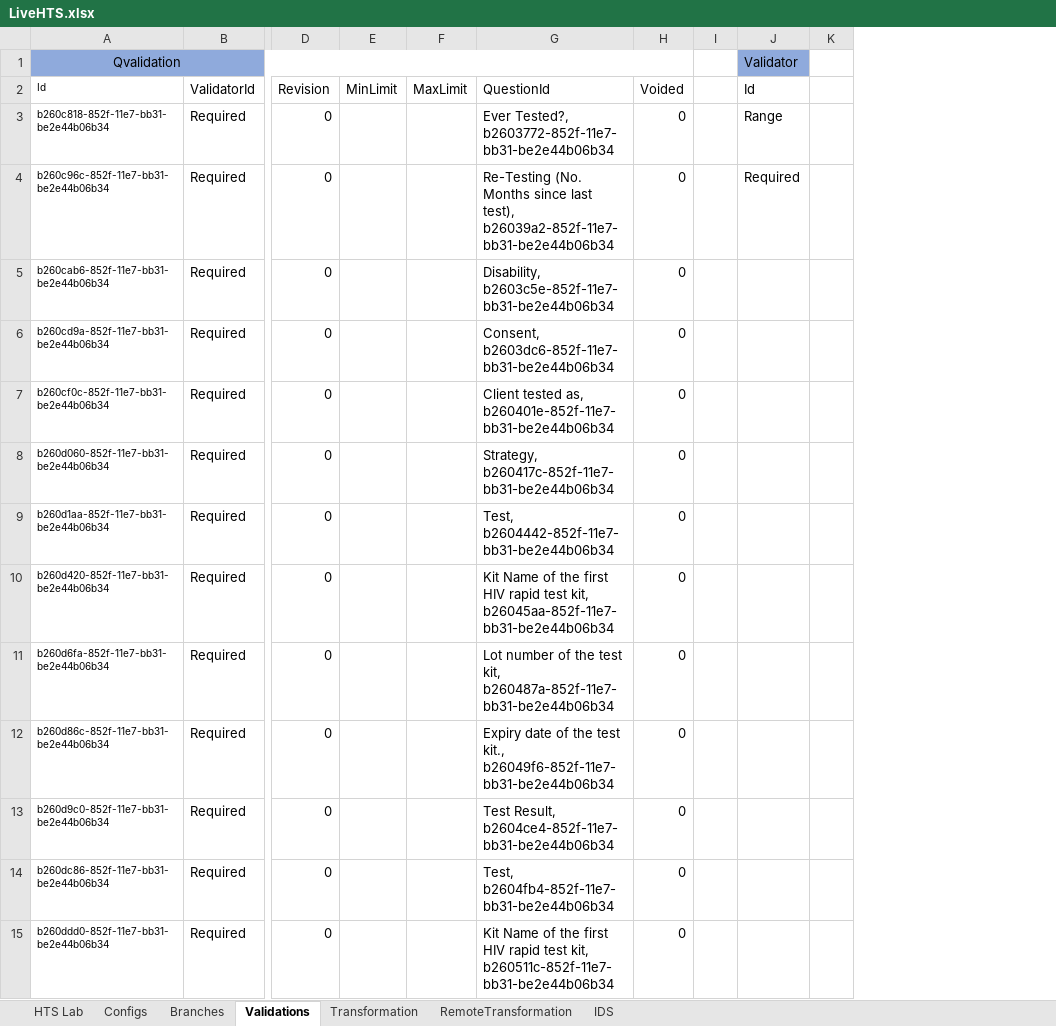
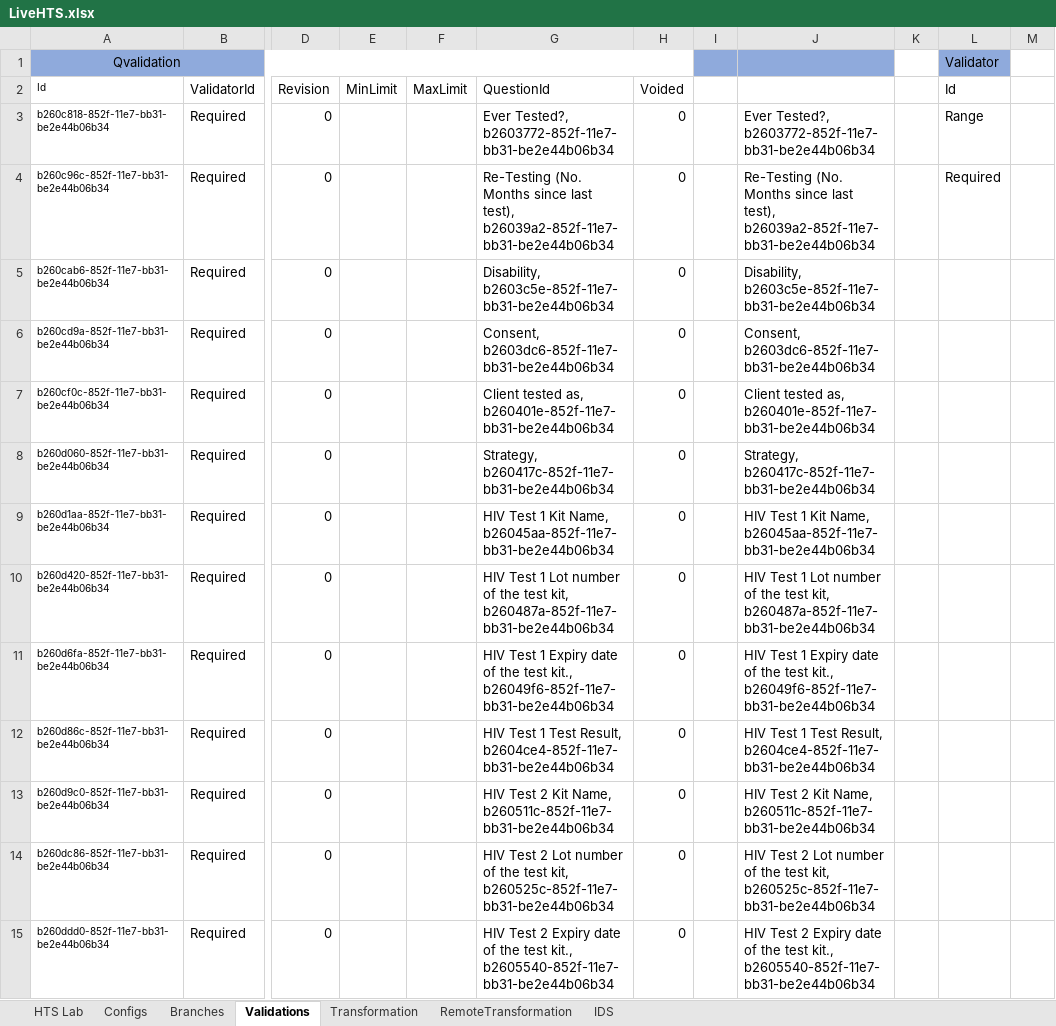
Before and after one commit to palladiumkenya/afyamobile, an Excel workbook: Template/LiveHTS.xlsx, sheet Validations, drawn as a sheet; only a part is shown, gaps mark what is left out; values as stored, in another font and other column widths than the file's, no borders; conditional formats and table styles not drawn; the diff covers the shown part only; the diff names each change by its address in the sheet, - before the commit and + after, or states it on an @@ line.

```diff
--- a/Template/LiveHTS.xlsx (sheet Validations)
+++ b/Template/LiveHTS.xlsx (sheet Validations)
+column J, rows 3-15: Ever Tested?, b2603772-852f-11e7-bb31-be2e44b06b34 | Re-Testing (No. Months since last test), b26039a2-852f-11e7-bb31-be2e44b06b34 | Disability, b2603c5e-852f-11e7-bb31-be2e44b06b34 | Consent, b2603dc6-852f-11e7-bb31-be2e44b06b34 | Client tested as, b260401e-852f-11e7-bb31-be2e44b06b34 | Strategy, b260417c-852f-11e7-bb31-be2e44b06b34 | HIV Test 1 Kit Name, b26045aa-852f-11e7-bb31-be2e44b06b34 | HIV Test 1 Lot number of the test kit, b260487a-852f-11e7-bb31-be2e44b06b34 | HIV Test 1 Expiry date of the test kit., b26049f6-852f-11e7-bb31-be2e44b06b34 | HIV Test 1 Test Result, b2604ce4-852f-11e7-bb31-be2e44b06b34 | HIV Test 2 Kit Name, b260511c-852f-11e7-bb31-be2e44b06b34 | HIV Test 2 Lot number of the test kit, b260525c-852f-11e7-bb31-be2e44b06b34 | HIV Test 2 Expiry date of the test kit., b2605540-852f-11e7-bb31-be2e44b06b34
+column K, empty
-I1 fill: none
+I1 fill: #8FAADC
-G9 (QuestionId): Test, b2604442-852f-11e7-bb31-be2e44b06b34
+G9 (QuestionId): HIV Test 1 Kit Name, b26045aa-852f-11e7-bb31-be2e44b06b34
-G10 (QuestionId): Kit Name of the first HIV rapid test kit, b26045aa-852f-11e7-bb31-be2e44b06b34
+G10 (QuestionId): HIV Test 1 Lot number of the test kit, b260487a-852f-11e7-bb31-be2e44b06b34
-G11 (QuestionId): Lot number of the test kit, b260487a-852f-11e7-bb31-be2e44b06b34
+G11 (QuestionId): HIV Test 1 Expiry date of the test kit., b26049f6-852f-11e7-bb31-be2e44b06b34
-G12 (QuestionId): Expiry date of the test kit., b26049f6-852f-11e7-bb31-be2e44b06b34
+G12 (QuestionId): HIV Test 1 Test Result, b2604ce4-852f-11e7-bb31-be2e44b06b34
-G13 (QuestionId): Test Result, b2604ce4-852f-11e7-bb31-be2e44b06b34
+G13 (QuestionId): HIV Test 2 Kit Name, b260511c-852f-11e7-bb31-be2e44b06b34
-G14 (QuestionId): Test, b2604fb4-852f-11e7-bb31-be2e44b06b34
+G14 (QuestionId): HIV Test 2 Lot number of the test kit, b260525c-852f-11e7-bb31-be2e44b06b34
-G15 (QuestionId): Kit Name of the first HIV rapid test kit, b260511c-852f-11e7-bb31-be2e44b06b34
+G15 (QuestionId): HIV Test 2 Expiry date of the test kit., b2605540-852f-11e7-bb31-be2e44b06b34
```
Also changed, not shown: 20 edited cells elsewhere in this sheet, sheet Branches, sheet Configs, sheet Transformation, 5 other files.
